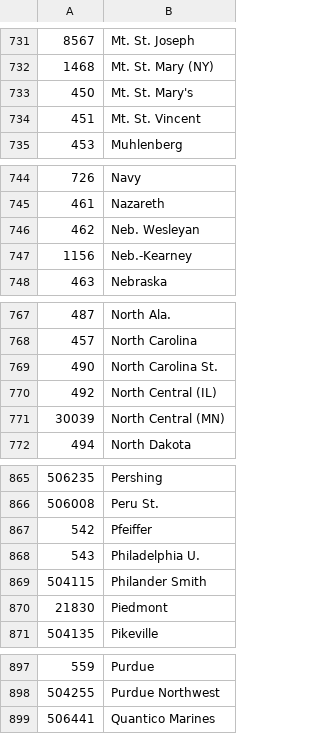
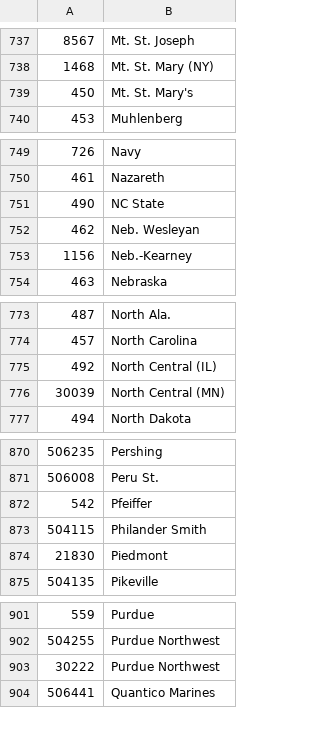
Before and after one commit to octonion/basketball-w, a CSV file: ncaa/csv/ncaa_schools.csv, drawn as a sheet; only a part is shown, gaps mark what is left out; removed rows and columns are numbered as before the commit, all else as after; the diff covers the shown part only; the diff names each change by its address in the sheet, - before the commit and + after, or states it on an @@ line.

```diff
--- a/ncaa/csv/ncaa_schools.csv
+++ b/ncaa/csv/ncaa_schools.csv
-row 734: 451 | Mt. St. Vincent
+row 751: 490 | NC State
-row 769: 490 | North Carolina St.
-row 868: 543 | Philadelphia U.
+row 903: 30222 | Purdue Northwest
```
Also changed, not shown: 11 added rows, 5 removed rows, 4 moved rows and 6 edited cells elsewhere in this file, ncaa/csv/ncaa_records_2017.csv, ncaa/sos/current_ranking.csv, 24 other files.
